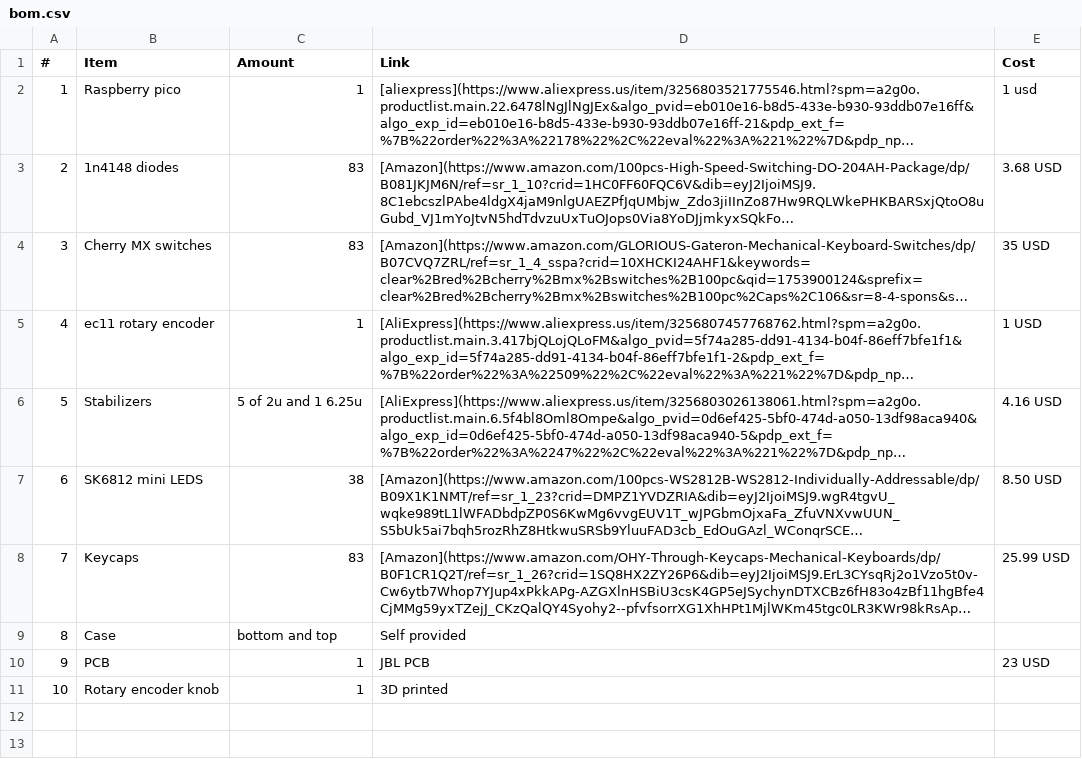
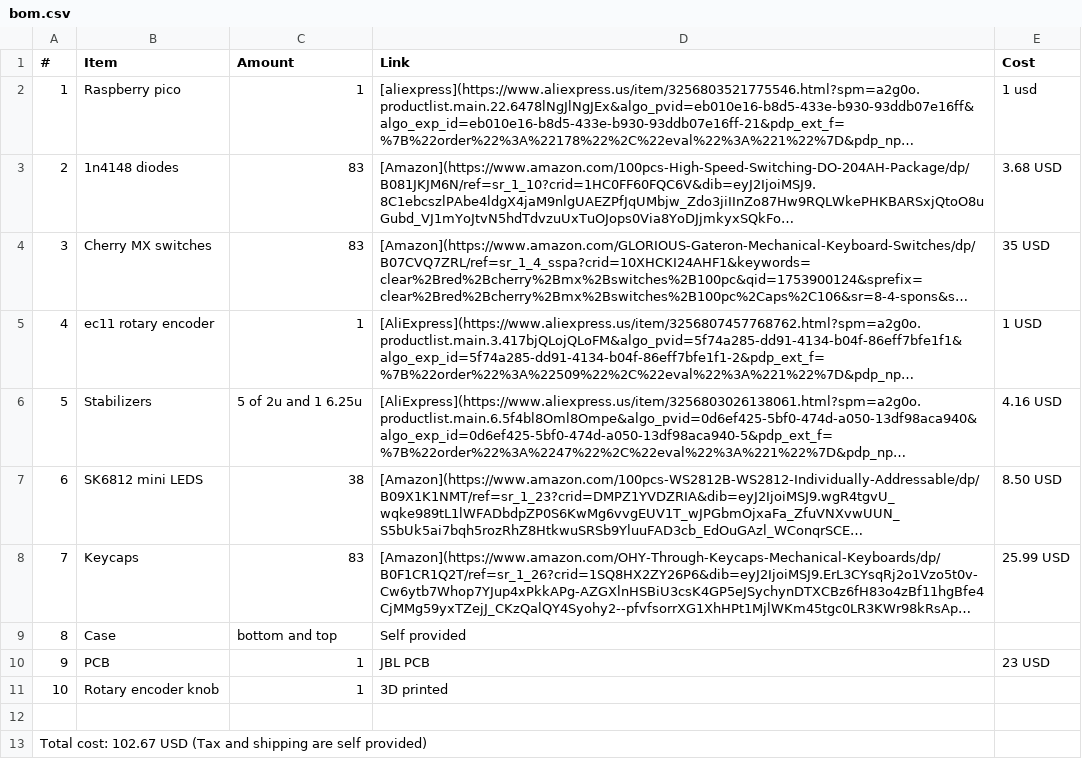
Before and after one commit to Juvenescent9/75-keyboard, a CSV file: bom.csv, drawn as a sheet; long unchanged cells end in ….

Commit message:
Update bom.csv

```diff
--- a/bom.csv
+++ b/bom.csv
@@ -11 +11,3 @@
 10,Rotary encoder knob,1,3D printed,
+
+Total cost: 102.67 USD (Tax and shipping are self provided)
```
